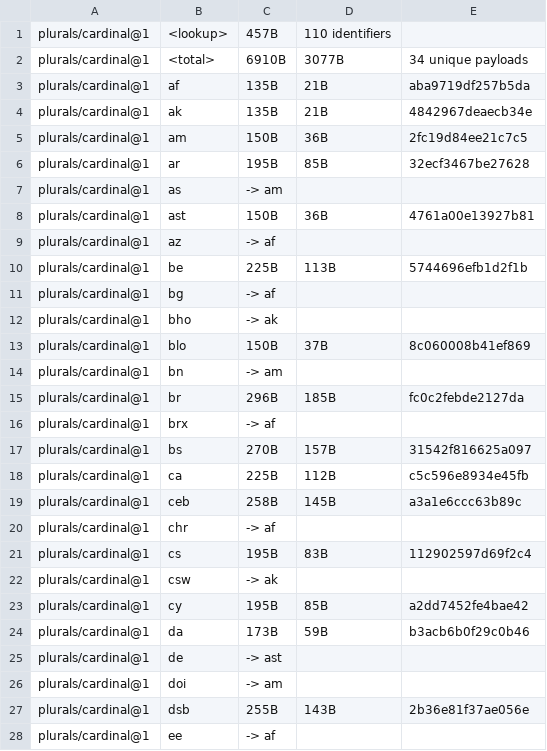
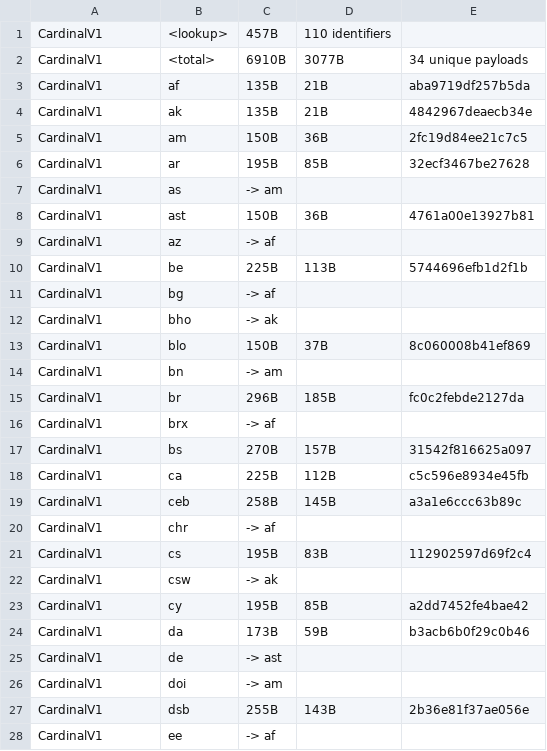
Before and after one commit to unicode-org/icu4x, a CSV file: provider/data/plurals/fingerprints.csv, drawn as a sheet; only a part is shown; the diff covers the shown part only.

```diff
--- a/provider/data/plurals/fingerprints.csv
+++ b/provider/data/plurals/fingerprints.csv
@@ -1,28 +1,28 @@
-plurals/cardinal@1, <lookup>, 457B, 110 identifiers
-plurals/cardinal@1, <total>, 6910B, 3077B, 34 unique payloads
-plurals/cardinal@1, af, 135B, 21B, aba9719df257b5da
-plurals/cardinal@1, ak, 135B, 21B, 4842967deaecb34e
-plurals/cardinal@1, am, 150B, 36B, 2fc19d84ee21c7c5
-plurals/cardinal@1, ar, 195B, 85B, 32ecf3467be27628
-plurals/cardinal@1, as, -> am
-plurals/cardinal@1, ast, 150B, 36B, 4761a00e13927b81
-plurals/cardinal@1, az, -> af
-plurals/cardinal@1, be, 225B, 113B, 5744696efb1d2f1b
-plurals/cardinal@1, bg, -> af
-plurals/cardinal@1, bho, -> ak
-plurals/cardinal@1, blo, 150B, 37B, 8c060008b41ef869
-plurals/cardinal@1, bn, -> am
-plurals/cardinal@1, br, 296B, 185B, fc0c2febde2127da
-plurals/cardinal@1, brx, -> af
-plurals/cardinal@1, bs, 270B, 157B, 31542f816625a097
-plurals/cardinal@1, ca, 225B, 112B, c5c596e8934e45fb
-plurals/cardinal@1, ceb, 258B, 145B, a3a1e6ccc63b89c
-plurals/cardinal@1, chr, -> af
-plurals/cardinal@1, cs, 195B, 83B, 112902597d69f2c4
-plurals/cardinal@1, csw, -> ak
-plurals/cardinal@1, cy, 195B, 85B, a2dd7452fe4bae42
-plurals/cardinal@1, da, 173B, 59B, b3acb6b0f29c0b46
-plurals/cardinal@1, de, -> ast
-plurals/cardinal@1, doi, -> am
-plurals/cardinal@1, dsb, 255B, 143B, 2b36e81f37ae056e
-plurals/cardinal@1, ee, -> af
+CardinalV1, <lookup>, 457B, 110 identifiers
+CardinalV1, <total>, 6910B, 3077B, 34 unique payloads
+CardinalV1, af, 135B, 21B, aba9719df257b5da
+CardinalV1, ak, 135B, 21B, 4842967deaecb34e
+CardinalV1, am, 150B, 36B, 2fc19d84ee21c7c5
+CardinalV1, ar, 195B, 85B, 32ecf3467be27628
+CardinalV1, as, -> am
+CardinalV1, ast, 150B, 36B, 4761a00e13927b81
+CardinalV1, az, -> af
+CardinalV1, be, 225B, 113B, 5744696efb1d2f1b
+CardinalV1, bg, -> af
+CardinalV1, bho, -> ak
+CardinalV1, blo, 150B, 37B, 8c060008b41ef869
+CardinalV1, bn, -> am
+CardinalV1, br, 296B, 185B, fc0c2febde2127da
+CardinalV1, brx, -> af
+CardinalV1, bs, 270B, 157B, 31542f816625a097
+CardinalV1, ca, 225B, 112B, c5c596e8934e45fb
+CardinalV1, ceb, 258B, 145B, a3a1e6ccc63b89c
+CardinalV1, chr, -> af
+CardinalV1, cs, 195B, 83B, 112902597d69f2c4
+CardinalV1, csw, -> ak
+CardinalV1, cy, 195B, 85B, a2dd7452fe4bae42
+CardinalV1, da, 173B, 59B, b3acb6b0f29c0b46
+CardinalV1, de, -> ast
+CardinalV1, doi, -> am
+CardinalV1, dsb, 255B, 143B, 2b36e81f37ae056e
+CardinalV1, ee, -> af
```
Also changed, not shown: 149 edited cells elsewhere in this file, provider/data/calendar/fingerprints.csv, provider/data/collator/fingerprints.csv, 53 other files.
